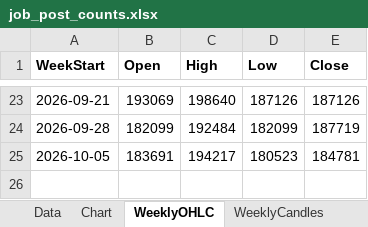
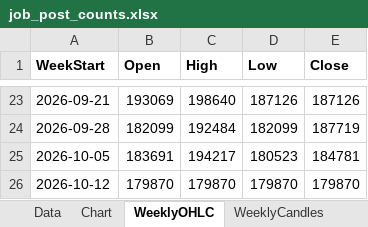
Before and after one commit to Ikboong/JobPostCounterCpp, an Excel workbook: data/job_post_counts.xlsx, sheet WeeklyOHLC, drawn as a sheet; only a part is shown, gaps mark what is left out; values as stored, in another font and other column widths than the file's, no borders; the diff names each change by its address in the sheet, - before the commit and + after, or states it on an @@ line.

```diff
--- a/data/job_post_counts.xlsx (sheet WeeklyOHLC)
+++ b/data/job_post_counts.xlsx (sheet WeeklyOHLC)
+row 26: 2026-10-12 | 179870 | 179870 | 179870 | 179870
```
Also changed, not shown: sheet Data, charts or pictures, 1 other file.
